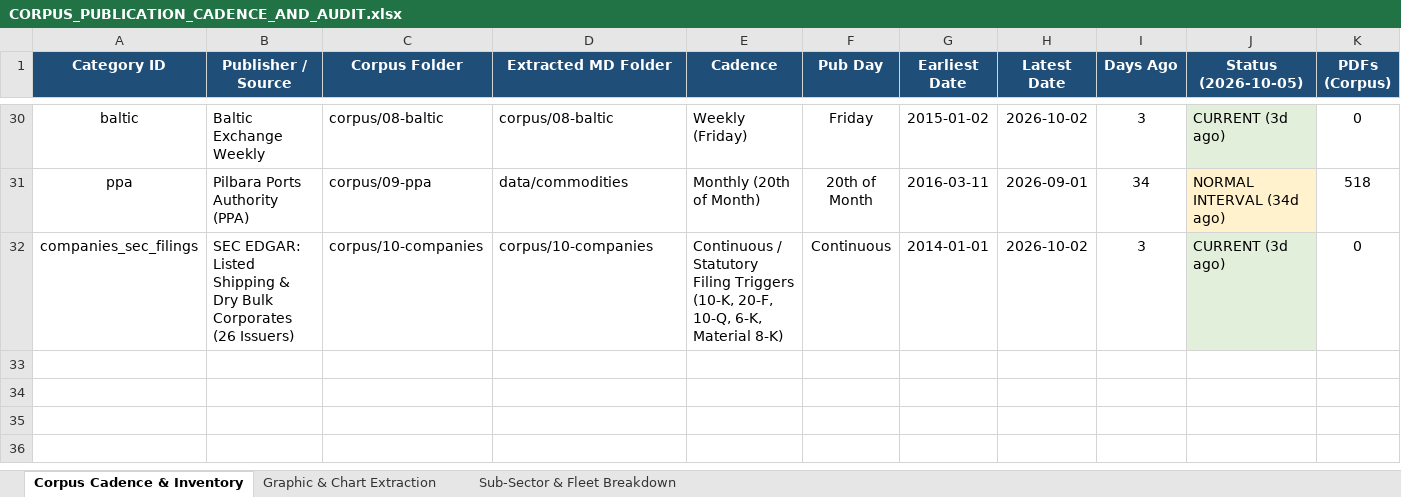
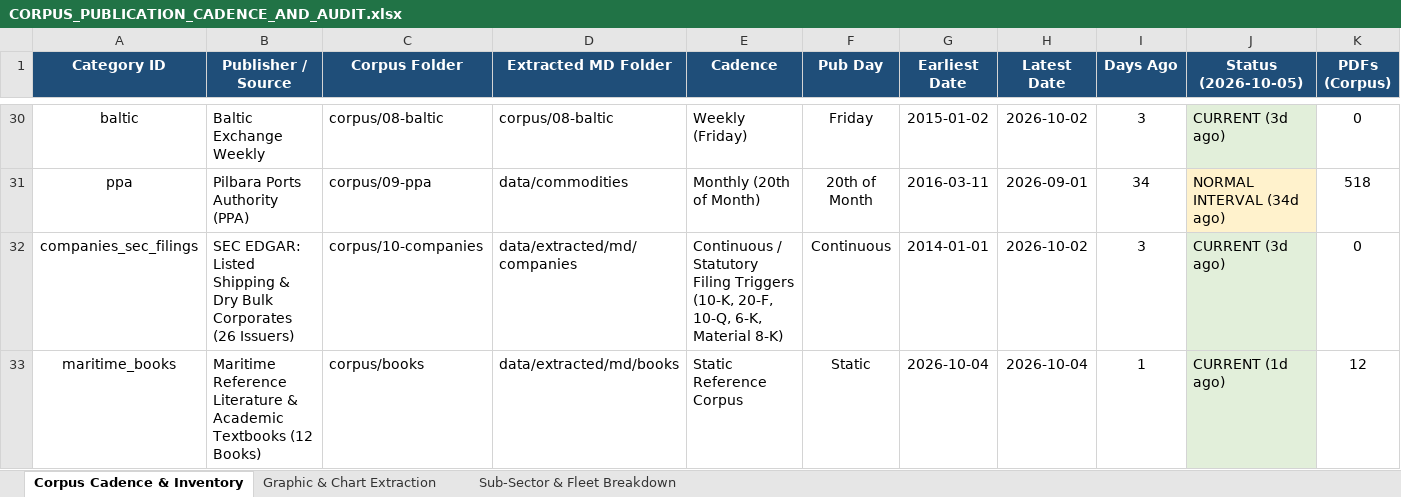
Before and after one commit to yieldchaser/Shipping, an Excel workbook: corpus/CORPUS_PUBLICATION_CADENCE_AND_AUDIT.xlsx, sheet Corpus Cadence & Inventory, drawn as a sheet; only a part is shown, gaps mark what is left out; values as stored, in another font and other column widths than the file's, no borders; rows hold the shown columns only; the diff names each change by its address in the sheet, - before the commit and + after, or states it on an @@ line.

Commit message:
refactor(audit): unify all markdown under data/extracted/md and update cadence audit

```diff
--- a/corpus/CORPUS_PUBLICATION_CADENCE_AND_AUDIT.xlsx (sheet Corpus Cadence & Inventory)
+++ b/corpus/CORPUS_PUBLICATION_CADENCE_AND_AUDIT.xlsx (sheet Corpus Cadence & Inventory)
-D32 (Extracted MD Folder): corpus/10-companies
+D32 (Extracted MD Folder): data/extracted/md/companies
+row 33: maritime_books | Maritime Reference Literature & Academic Textbooks (12 Books) | corpus/books | data/extracted/md/books | Static Reference Corpus | Static | 2026-10-04 | 2026-10-04 | 1 | CURRENT (1d ago) | 12
```
Also changed, not shown: 3 other files.
